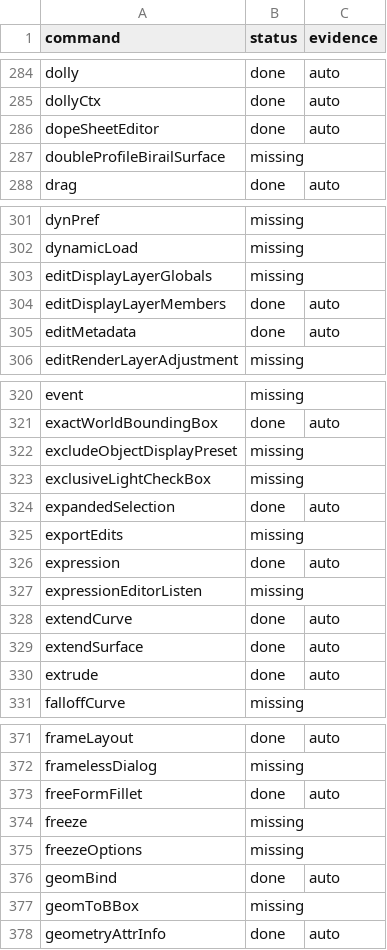
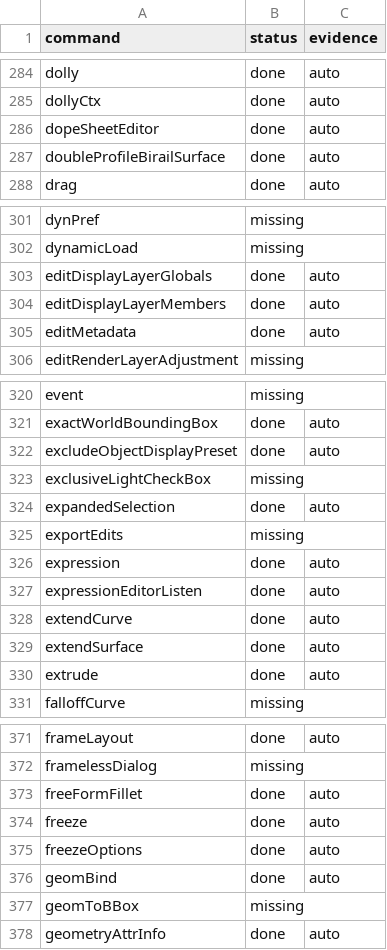
Before and after one commit to DonnieAlex/Aztek, a TSV file: parity/commands.tsv, drawn as a sheet; only a part is shown, gaps mark what is left out.

Commit message:
Commands: NURBS fillet, extend, extrude and stitch nodes, freeze, evaluation manager, IK system, dock and layout flags (u03)

```diff
--- a/parity/commands.tsv
+++ b/parity/commands.tsv
@@ -286,3 +286,3 @@ dollyCtx	done	auto
 dopeSheetEditor	done	auto
-doubleProfileBirailSurface	missing	
+doubleProfileBirailSurface	done	auto
 drag	done	auto
@@ -302,3 +302,3 @@ dynPref	missing
 dynamicLoad	missing	
-editDisplayLayerGlobals	missing	
+editDisplayLayerGlobals	done	auto
 editDisplayLayerMembers	done	auto
@@ -321,3 +321,3 @@ event	missing
 exactWorldBoundingBox	done	auto
-excludeObjectDisplayPreset	missing	
+excludeObjectDisplayPreset	done	auto
 exclusiveLightCheckBox	missing	
@@ -326,3 +326,3 @@ exportEdits	missing
 expression	done	auto
-expressionEditorListen	missing	
+expressionEditorListen	done	auto
 extendCurve	done	auto
@@ -373,4 +373,4 @@ framelessDialog	missing
 freeFormFillet	done	auto
-freeze	missing	
-freezeOptions	missing	
+freeze	done	auto
+freezeOptions	done	auto
 geomBind	done	auto
```
Also changed, not shown: parity/summary.tsv, 35 other files.
